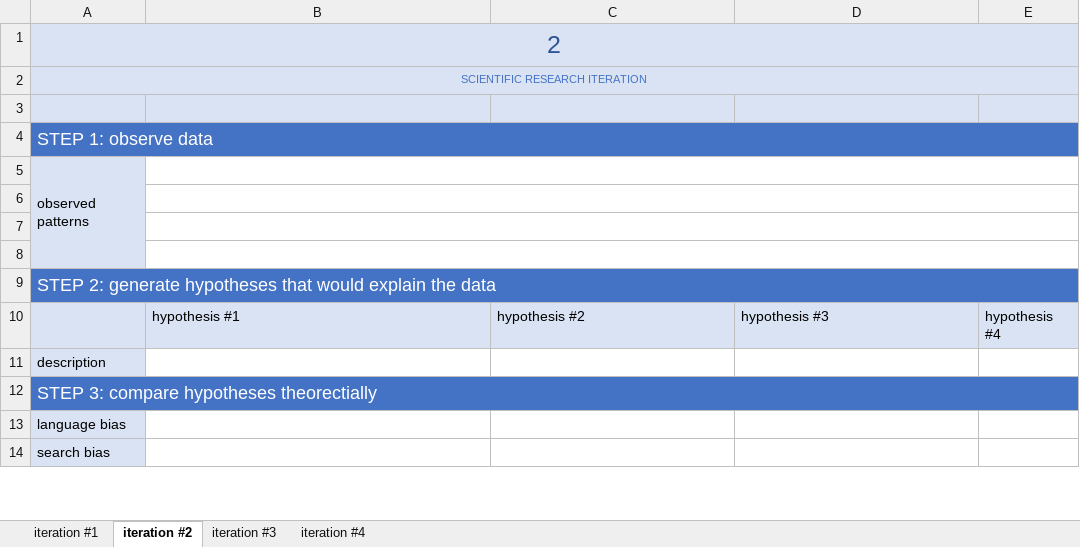
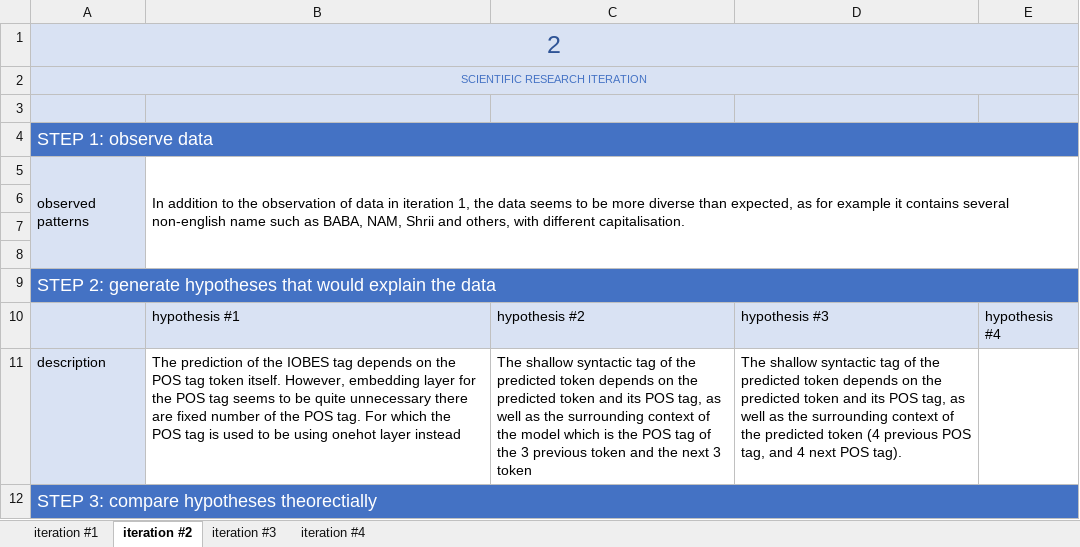
Before and after one commit to nwihardjo/COMP4221, an Excel workbook: assignment3/part_b/report.xlsx, sheet iteration #2, drawn as a sheet; only a part is shown; values as stored, in another font and other column widths than the file's, no borders; charts and pictures not drawn; removed rows and columns are numbered as before the commit, all else as after; the diff covers the shown part only; the diff names each change by its address in the sheet, - before the commit and + after, or states it on an @@ line.

```diff
--- a/assignment3/part_b/report.xlsx (sheet iteration #2)
+++ b/assignment3/part_b/report.xlsx (sheet iteration #2)
-B1:E2 fill: #DAE3F3
+B1:E2 fill: none
-B4:E4 fill: #4472C4
+B4:E4 fill: none
-B5: (empty)
+B5: In addition to the observation of data in iteration 1, the data seems to be more diverse than expected, as for example it contains several non-english name such as BABA, NAM, Shrii and others, with different capitalisation.
-B5:E5 merged
+B5:E8 merged
-A6:A8 fill: #DAE3F3
+A6:A8 fill: none
-B6:E6 merged
-B7:E7 merged
-B8:E8 merged
-B9:E9 fill: #4472C4
+B9:E9 fill: none
-row 11: description
+row 11: description | The prediction of the IOBES tag depends on the POS tag token itself. However, embedding layer for the POS tag seems to be quite unnecessary there are fixed number of the POS tag. For which the POS tag is used to be using onehot layer instead | The shallow syntactic tag of the predicted token depends on the predicted token and its POS tag, as well as the surrounding context of the model which is the POS tag of the 3 previous token and the next 3 token | The shallow syntactic tag of the predicted token depends on the predicted token and its POS tag, as well as the surrounding context of the predicted token (4 previous POS tag, and 4 next POS tag).
-B12:E12 fill: #4472C4
+B12:E12 fill: none
-row 13: language bias
-row 14: search bias
```
Also changed, not shown: 7 added rows, 3 removed rows, 20 edited cells and cell formats elsewhere in this sheet, sheet iteration #1, sheet iteration #3, sheet iteration #4, charts or pictures, assignment3/part_c/report.xlsx.
